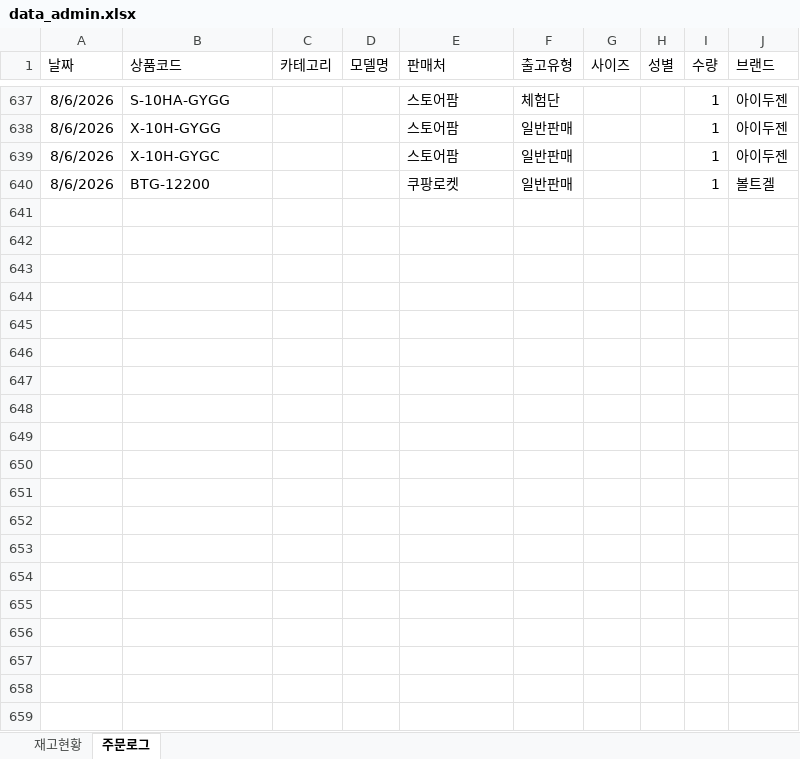
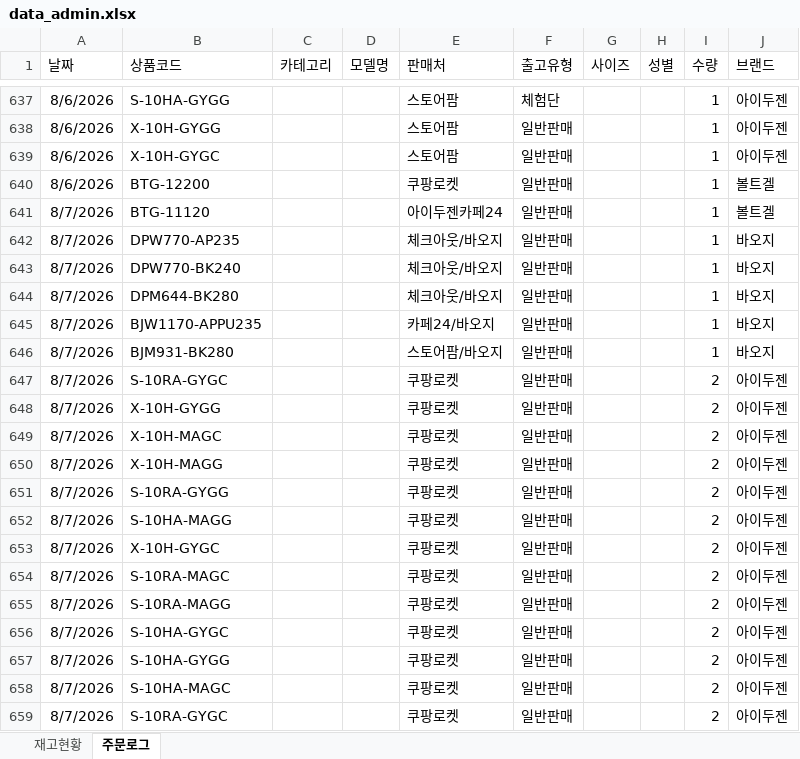
Before and after one commit to dkseotjd0112-max/Baoji-dashboard, an Excel workbook: data_admin.xlsx, sheet 주문로그, drawn as a sheet; only a part is shown, gaps mark what is left out; values as stored, in another font and other column widths than the file's, no borders; the diff covers the shown part only; the diff names each change by its address in the sheet, - before the commit and + after, or states it on an @@ line.

```diff
--- a/data_admin.xlsx (sheet 주문로그)
+++ b/data_admin.xlsx (sheet 주문로그)
+row 641: 8/7/2026 | BTG-11120 |  |  | 아이두젠카페24 | 일반판매 |  |  | 1 | 볼트겔
+row 642: 8/7/2026 | DPW770-AP235 |  |  | 체크아웃/바오지 | 일반판매 |  |  | 1 | 바오지
+row 643: 8/7/2026 | DPW770-BK240 |  |  | 체크아웃/바오지 | 일반판매 |  |  | 1 | 바오지
+row 644: 8/7/2026 | DPM644-BK280 |  |  | 체크아웃/바오지 | 일반판매 |  |  | 1 | 바오지
+row 645: 8/7/2026 | BJW1170-APPU235 |  |  | 카페24/바오지 | 일반판매 |  |  | 1 | 바오지
+row 646: 8/7/2026 | BJM931-BK280 |  |  | 스토어팜/바오지 | 일반판매 |  |  | 1 | 바오지
+row 647: 8/7/2026 | S-10RA-GYGC |  |  | 쿠팡로켓 | 일반판매 |  |  | 2 | 아이두젠
+row 648: 8/7/2026 | X-10H-GYGG |  |  | 쿠팡로켓 | 일반판매 |  |  | 2 | 아이두젠
+row 649: 8/7/2026 | X-10H-MAGC |  |  | 쿠팡로켓 | 일반판매 |  |  | 2 | 아이두젠
+row 650: 8/7/2026 | X-10H-MAGG |  |  | 쿠팡로켓 | 일반판매 |  |  | 2 | 아이두젠
+row 651: 8/7/2026 | S-10RA-GYGG |  |  | 쿠팡로켓 | 일반판매 |  |  | 2 | 아이두젠
+row 652: 8/7/2026 | S-10HA-MAGG |  |  | 쿠팡로켓 | 일반판매 |  |  | 2 | 아이두젠
+row 653: 8/7/2026 | X-10H-GYGC |  |  | 쿠팡로켓 | 일반판매 |  |  | 2 | 아이두젠
+row 654: 8/7/2026 | S-10RA-MAGC |  |  | 쿠팡로켓 | 일반판매 |  |  | 2 | 아이두젠
+row 655: 8/7/2026 | S-10RA-MAGG |  |  | 쿠팡로켓 | 일반판매 |  |  | 2 | 아이두젠
+row 656: 8/7/2026 | S-10HA-GYGC |  |  | 쿠팡로켓 | 일반판매 |  |  | 2 | 아이두젠
+row 657: 8/7/2026 | S-10HA-GYGG |  |  | 쿠팡로켓 | 일반판매 |  |  | 2 | 아이두젠
+row 658: 8/7/2026 | S-10HA-MAGC |  |  | 쿠팡로켓 | 일반판매 |  |  | 2 | 아이두젠
+row 659: 8/7/2026 | S-10RA-GYGC |  |  | 쿠팡로켓 | 일반판매 |  |  | 2 | 아이두젠
```
Also changed, not shown: 17 added rows elsewhere in this sheet, sheet 재고현황, data_general.xlsx.
